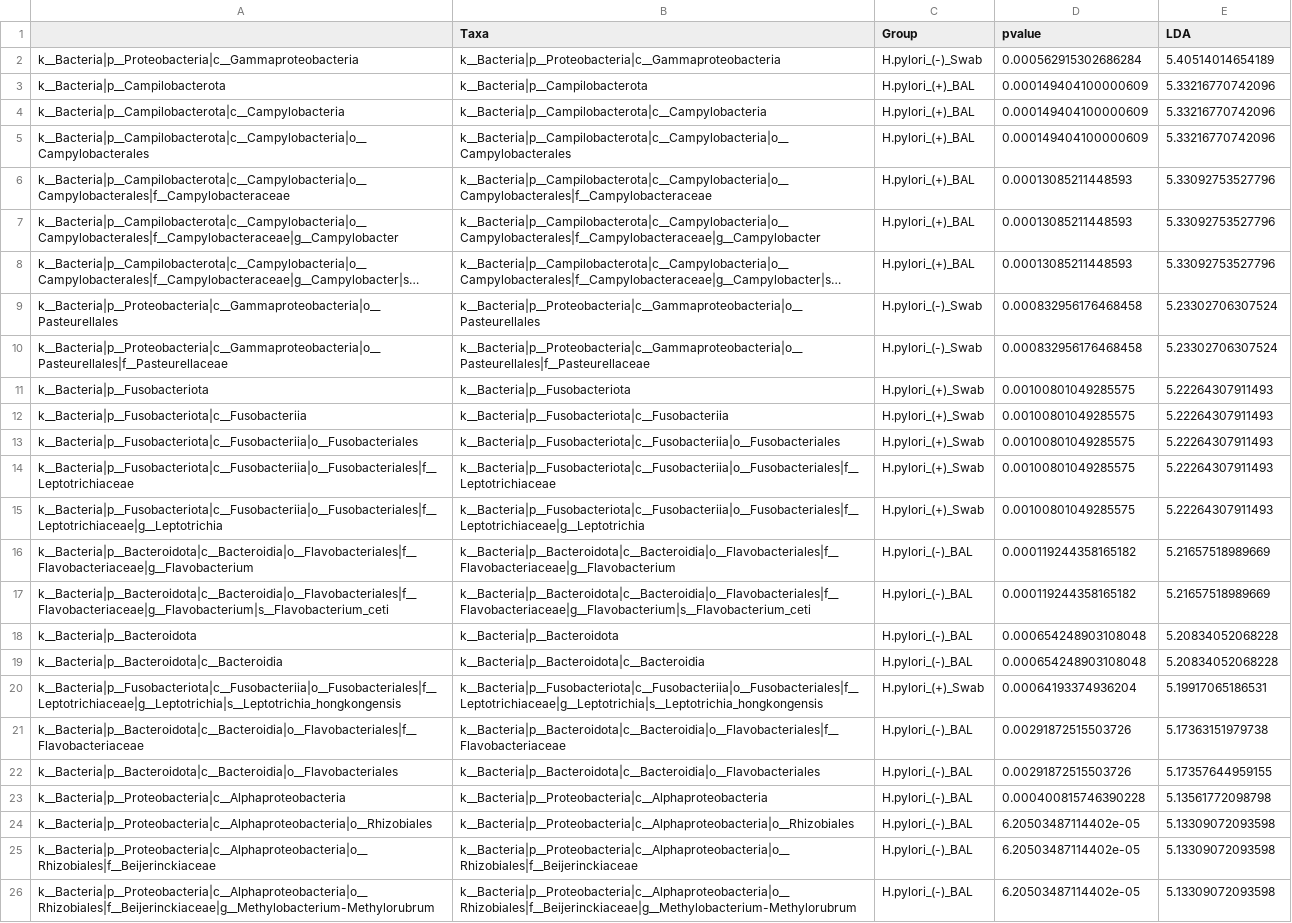
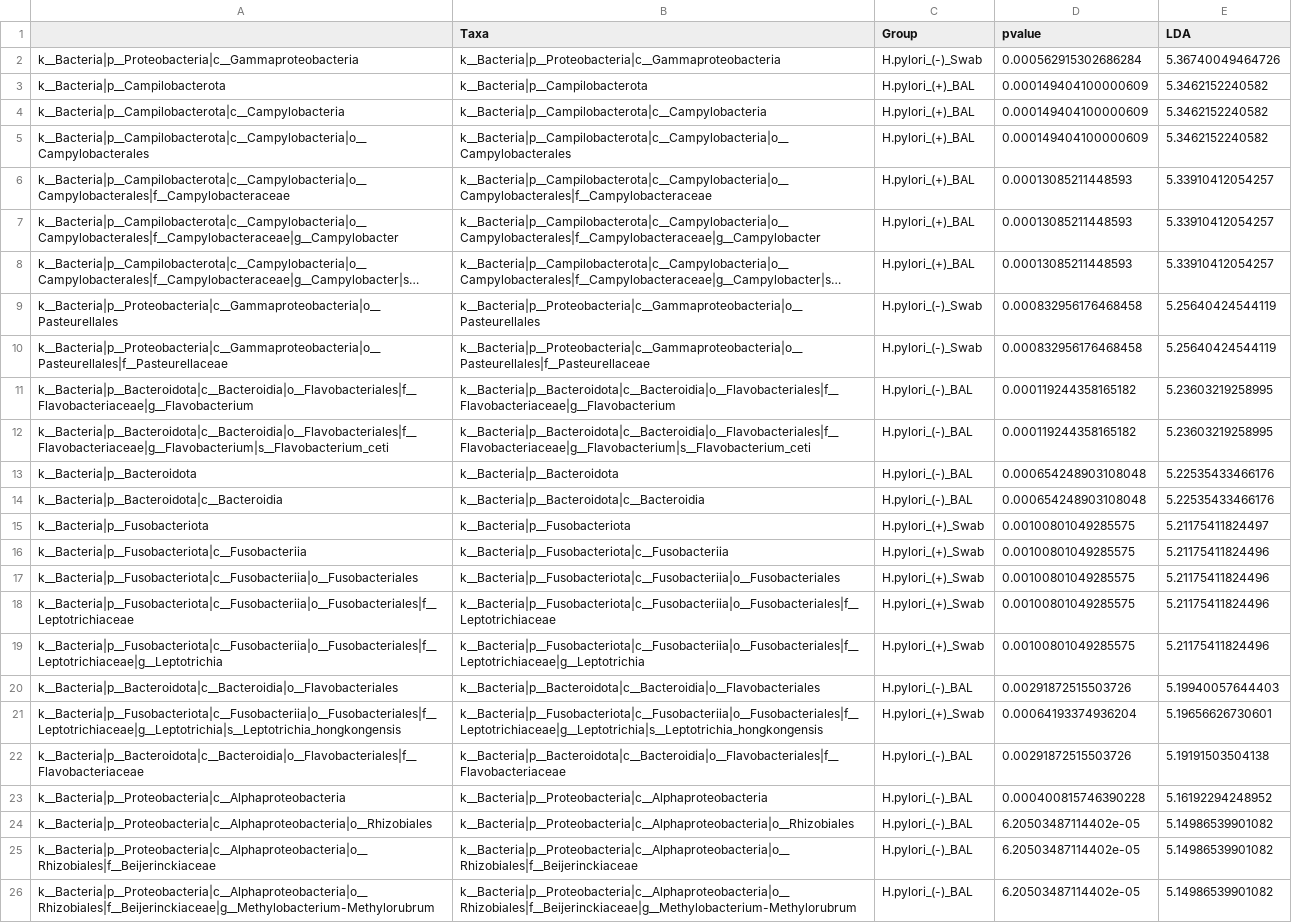
Before and after one commit to nasiegel88/H.pylori-siegel_et_al_2022, a CSV file: results/Lefse-taxa-from-bronchoalveolar-lavage-and-oral-swab.csv, drawn as a sheet; long unchanged cells end in …; removed rows and columns are numbered as before the commit, all else as after; the diff names each change by its address in the sheet, - before the commit and + after, or states it on an @@ line.

```diff
--- a/results/Lefse-taxa-from-bronchoalveolar-lavage-and-oral-swab.csv
+++ b/results/Lefse-taxa-from-bronchoalveolar-lavage-and-oral-swab.csv
-E2 (LDA): 5.40514014654189
+E2 (LDA): 5.36740049464726
-E3:E5 (LDA): 5.33216770742096
+E3:E5 (LDA): 5.3462152240582
-E6:E8 (LDA): 5.33092753527796
+E6:E8 (LDA): 5.33910412054257
-E9:E10 (LDA): 5.23302706307524
+E9:E10 (LDA): 5.25640424544119
+row 11: k__Bacteria|p__Bacteroidota|c__Bacteroidia|o__Flavobacteriales|f__Flavobacteriaceae|g__Flavobacterium | k__Bacteria|p__Bacteroidota|c__Bacteroidia|o__Flavobacteriales|f__Flavobacteriaceae|g__Flavobacterium | H.pylori_(-)_BAL | 0.000119244358165182 | 5.23603219258995
+row 12: k__Bacteria|p__Bacteroidota|c__Bacteroidia|o__Flavobacteriales|f__Flavobacteriaceae|g__Flavobacterium|s__Flavobacterium_ceti | k__Bacteria|p__Bacteroidota|c__Bacteroidia|o__Flavobacteriales|f__Flavobacteriaceae|g__Flavobacterium|s__Flavobacterium_ceti | H.pylori_(-)_BAL | 0.000119244358165182 | 5.23603219258995
+row 13: k__Bacteria|p__Bacteroidota | k__Bacteria|p__Bacteroidota | H.pylori_(-)_BAL | 0.000654248903108048 | 5.22535433466176
+row 14: k__Bacteria|p__Bacteroidota|c__Bacteroidia | k__Bacteria|p__Bacteroidota|c__Bacteroidia | H.pylori_(-)_BAL | 0.000654248903108048 | 5.22535433466176
-E15 (LDA): 5.22264307911493
+E15 (LDA): 5.21175411824497
-E16:E19 (LDA): 5.22264307911493
+E16:E19 (LDA): 5.21175411824496
-row 16: k__Bacteria|p__Bacteroidota|c__Bacteroidia|o__Flavobacteriales|f__Flavobacteriaceae|g__Flavobacterium | k__Bacteria|p__Bacteroidota|c__Bacteroidia|o__Flavobacteriales|f__Flavobacteriaceae|g__Flavobacterium | H.pylori_(-)_BAL | 0.000119244358165182 | 5.21657518989669
-row 17: k__Bacteria|p__Bacteroidota|c__Bacteroidia|o__Flavobacteriales|f__Flavobacteriaceae|g__Flavobacterium|s__Flavobacterium_ceti | k__Bacteria|p__Bacteroidota|c__Bacteroidia|o__Flavobacteriales|f__Flavobacteriaceae|g__Flavobacterium|s__Flavobacterium_ceti | H.pylori_(-)_BAL | 0.000119244358165182 | 5.21657518989669
-row 18: k__Bacteria|p__Bacteroidota | k__Bacteria|p__Bacteroidota | H.pylori_(-)_BAL | 0.000654248903108048 | 5.20834052068228
-row 19: k__Bacteria|p__Bacteroidota|c__Bacteroidia | k__Bacteria|p__Bacteroidota|c__Bacteroidia | H.pylori_(-)_BAL | 0.000654248903108048 | 5.20834052068228
+row 20: k__Bacteria|p__Bacteroidota|c__Bacteroidia|o__Flavobacteriales | k__Bacteria|p__Bacteroidota|c__Bacteroidia|o__Flavobacteriales | H.pylori_(-)_BAL | 0.00291872515503726 | 5.19940057644403
-E21 (LDA): 5.19917065186531
+E21 (LDA): 5.19656626730601
-E22 (LDA): 5.17363151979738
+E22 (LDA): 5.19191503504138
-row 22: k__Bacteria|p__Bacteroidota|c__Bacteroidia|o__Flavobacteriales | k__Bacteria|p__Bacteroidota|c__Bacteroidia|o__Flavobacteriales | H.pylori_(-)_BAL | 0.00291872515503726 | 5.17357644959155
-E23 (LDA): 5.13561772098798
+E23 (LDA): 5.16192294248952
-E24:E26 (LDA): 5.13309072093598
+E24:E26 (LDA): 5.14986539901082
```
Also changed, not shown: results/Lefse-Taxa-from-Bronchoalveolar-Lavage.csv, results/Lefse-taxa-from-oral-swabs.csv, 22 other files.
